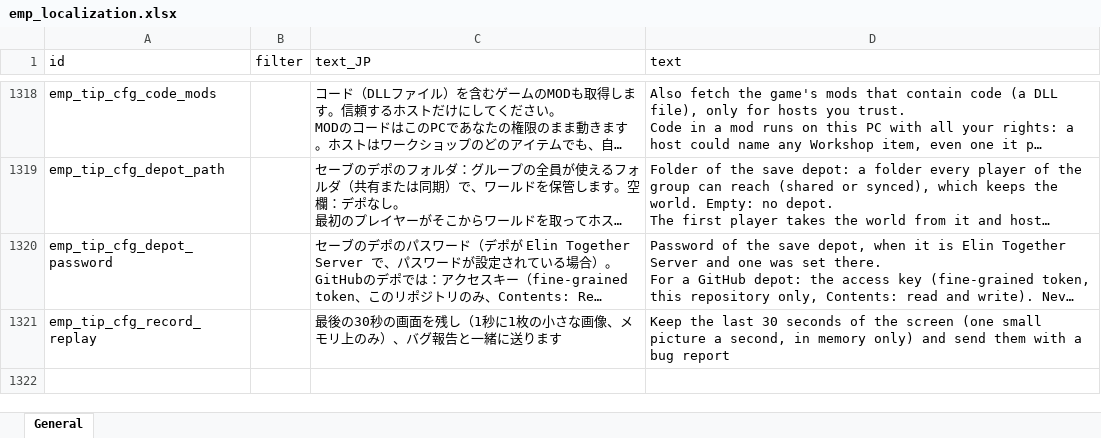
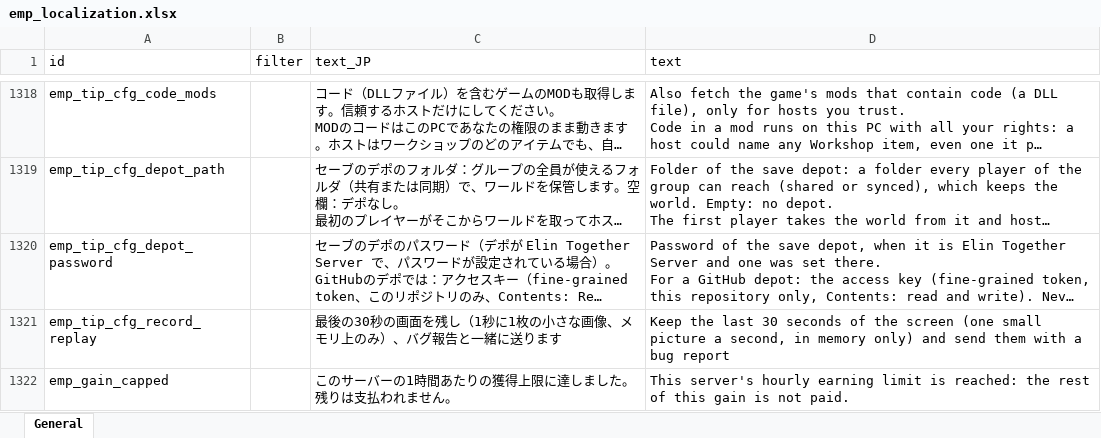
Before and after one commit to ElinTogether/ElinTogether, an Excel workbook: package/LangMod/EN/emp_localization.xlsx, sheet General, drawn as a sheet; only a part is shown, gaps mark what is left out; long unchanged cells end in …; values as stored, in another font and other column widths than the file's, no borders; the diff names each change by its address in the sheet, - before the commit and + after, or states it on an @@ line.

```diff
--- a/package/LangMod/EN/emp_localization.xlsx (sheet General)
+++ b/package/LangMod/EN/emp_localization.xlsx (sheet General)
+row 1322: emp_gain_capped |  | このサーバーの1時間あたりの獲得上限に達しました。残りは支払われません。 | This server's hourly earning limit is reached: the rest of this gain is not paid.
```
Also changed, not shown: 3 other files.
